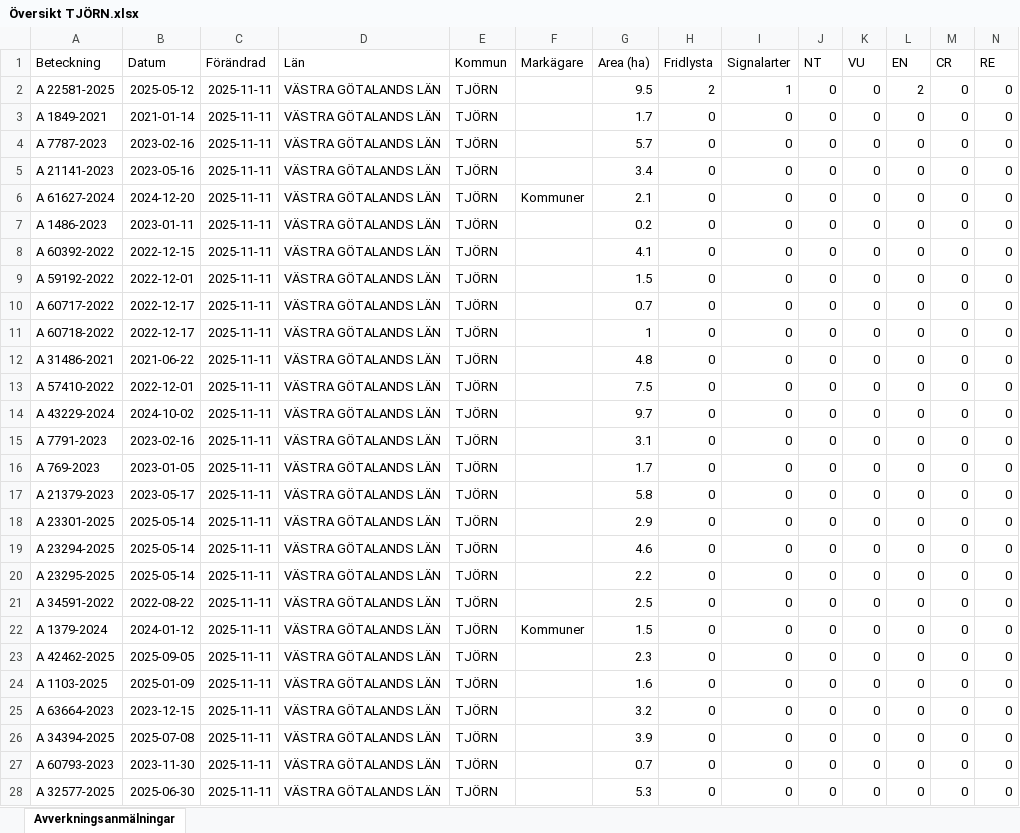
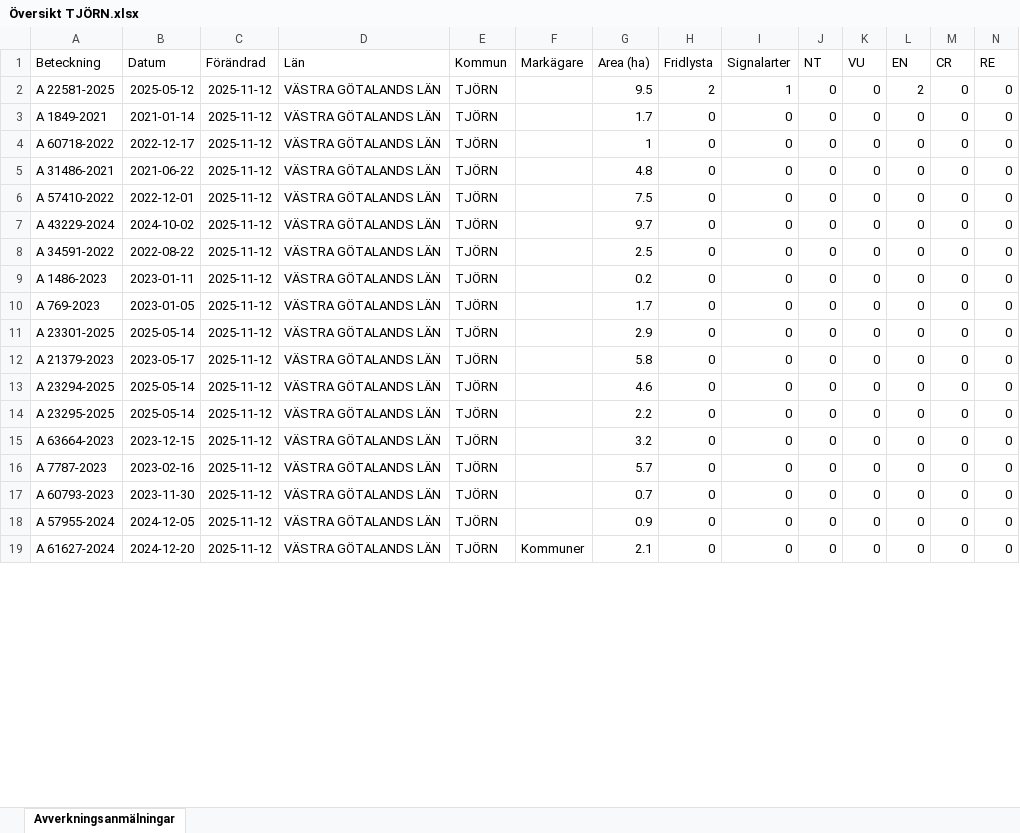
Before and after one commit to klasma/Logging_1419, an Excel workbook: Översikt TJÖRN.xlsx, sheet Avverkningsanmälningar, drawn as a sheet; only a part is shown; values as stored, in another font and other column widths than the file's, no borders; removed rows and columns are numbered as before the commit, all else as after; rows hold the shown columns only; the diff covers the shown part only; the diff names each change by its address in the sheet, - before the commit and + after, or states it on an @@ line.

```diff
--- a/Översikt TJÖRN.xlsx (sheet Avverkningsanmälningar)
+++ b/Översikt TJÖRN.xlsx (sheet Avverkningsanmälningar)
-C2:C3 (Förändrad): 2025-11-11
+C2:C3 (Förändrad): 2025-11-12
-row 4: A 7787-2023 | 2023-02-16 | 2025-11-11 | VÄSTRA GÖTALANDS LÄN | TJÖRN |  | 5.7 | 0 | 0 | 0 | 0 | 0 | 0 | 0
-row 5: A 21141-2023 | 2023-05-16 | 2025-11-11 | VÄSTRA GÖTALANDS LÄN | TJÖRN |  | 3.4 | 0 | 0 | 0 | 0 | 0 | 0 | 0
-row 6: A 61627-2024 | 2024-12-20 | 2025-11-11 | VÄSTRA GÖTALANDS LÄN | TJÖRN | Kommuner | 2.1 | 0 | 0 | 0 | 0 | 0 | 0 | 0
-row 7: A 1486-2023 | 2023-01-11 | 2025-11-11 | VÄSTRA GÖTALANDS LÄN | TJÖRN |  | 0.2 | 0 | 0 | 0 | 0 | 0 | 0 | 0
-row 8: A 60392-2022 | 2022-12-15 | 2025-11-11 | VÄSTRA GÖTALANDS LÄN | TJÖRN |  | 4.1 | 0 | 0 | 0 | 0 | 0 | 0 | 0
-row 9: A 59192-2022 | 2022-12-01 | 2025-11-11 | VÄSTRA GÖTALANDS LÄN | TJÖRN |  | 1.5 | 0 | 0 | 0 | 0 | 0 | 0 | 0
-row 10: A 60717-2022 | 2022-12-17 | 2025-11-11 | VÄSTRA GÖTALANDS LÄN | TJÖRN |  | 0.7 | 0 | 0 | 0 | 0 | 0 | 0 | 0
-C4:C7 (Förändrad): 2025-11-11
+C4:C7 (Förändrad): 2025-11-12
+row 8: A 34591-2022 | 2022-08-22 | 2025-11-12 | VÄSTRA GÖTALANDS LÄN | TJÖRN |  | 2.5 | 0 | 0 | 0 | 0 | 0 | 0 | 0
-A9 (Beteckning): A 7791-2023
+A9 (Beteckning): A 1486-2023
-B9 (Datum): 2023-02-16
+B9 (Datum): 2023-01-11
-C9:C10 (Förändrad): 2025-11-11
+C9:C10 (Förändrad): 2025-11-12
-G9 (Area (ha)): 3.1
+G9 (Area (ha)): 0.2
-row 17: A 21379-2023 | 2023-05-17 | 2025-11-11 | VÄSTRA GÖTALANDS LÄN | TJÖRN |  | 5.8 | 0 | 0 | 0 | 0 | 0 | 0 | 0
-C11 (Förändrad): 2025-11-11
+C11 (Förändrad): 2025-11-12
+row 12: A 21379-2023 | 2023-05-17 | 2025-11-12 | VÄSTRA GÖTALANDS LÄN | TJÖRN |  | 5.8 | 0 | 0 | 0 | 0 | 0 | 0 | 0
-C13:C14 (Förändrad): 2025-11-11
+C13:C14 (Förändrad): 2025-11-12
-row 21: A 34591-2022 | 2022-08-22 | 2025-11-11 | VÄSTRA GÖTALANDS LÄN | TJÖRN |  | 2.5 | 0 | 0 | 0 | 0 | 0 | 0 | 0
-row 22: A 1379-2024 | 2024-01-12 | 2025-11-11 | VÄSTRA GÖTALANDS LÄN | TJÖRN | Kommuner | 1.5 | 0 | 0 | 0 | 0 | 0 | 0 | 0
-row 23: A 42462-2025 | 2025-09-05 | 2025-11-11 | VÄSTRA GÖTALANDS LÄN | TJÖRN |  | 2.3 | 0 | 0 | 0 | 0 | 0 | 0 | 0
-row 24: A 1103-2025 | 2025-01-09 | 2025-11-11 | VÄSTRA GÖTALANDS LÄN | TJÖRN |  | 1.6 | 0 | 0 | 0 | 0 | 0 | 0 | 0
-C15:C18 (Förändrad): 2025-11-11
+C15:C18 (Förändrad): 2025-11-12
-A16 (Beteckning): A 34394-2025
+A16 (Beteckning): A 7787-2023
-B16 (Datum): 2025-07-08
+B16 (Datum): 2023-02-16
-G16 (Area (ha)): 3.9
+G16 (Area (ha)): 5.7
-A18 (Beteckning): A 32577-2025
+A18 (Beteckning): A 57955-2024
-B18 (Datum): 2025-06-30
+B18 (Datum): 2024-12-05
-G18 (Area (ha)): 5.3
+G18 (Area (ha)): 0.9
+row 19: A 61627-2024 | 2024-12-20 | 2025-11-12 | VÄSTRA GÖTALANDS LÄN | TJÖRN | Kommuner | 2.1 | 0 | 0 | 0 | 0 | 0 | 0 | 0
```
Also changed, not shown: 10 added rows, 1 removed row and 9 edited cells elsewhere in this sheet, artfynd/A 22581-2025 artfynd.xlsx, 6 other files.
